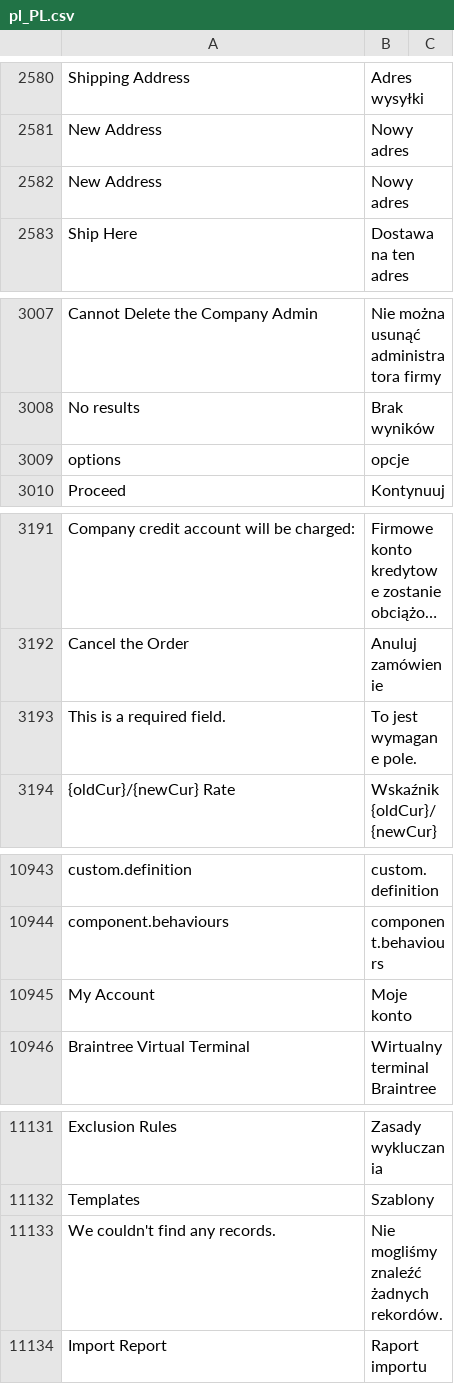
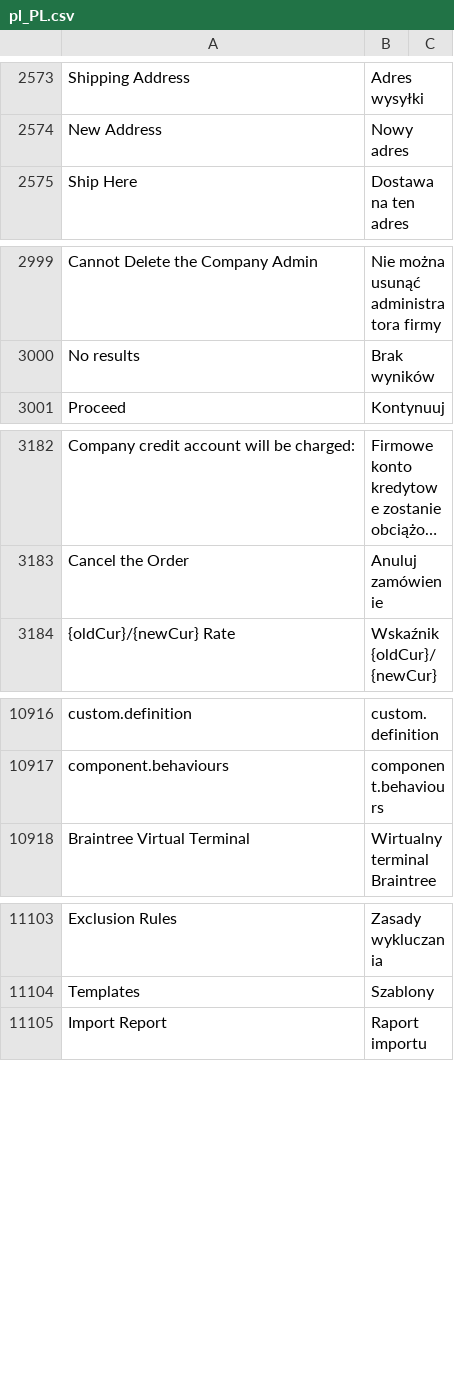
Before and after one commit to dev-jq/magento2-improved-polish-language-pack, a CSV file: pl_PL.csv, drawn as a sheet; only a part is shown, gaps mark what is left out; long unchanged cells end in …; the diff covers the shown part only; the diff names each change by its address in the sheet, - before the commit and + after, or states it on an @@ line.

```diff
--- a/pl_PL.csv
+++ b/pl_PL.csv
-row 2582: New Address | Nowy adres
-row 3009: options | opcje
-row 3193: This is a required field. | To jest wymagane pole.
-row 10945: My Account | Moje konto
-row 11133: We couldn't find any records. | Nie mogliśmy znaleźć żadnych rekordów.
```
Also changed, not shown: 24 removed rows elsewhere in this file.
